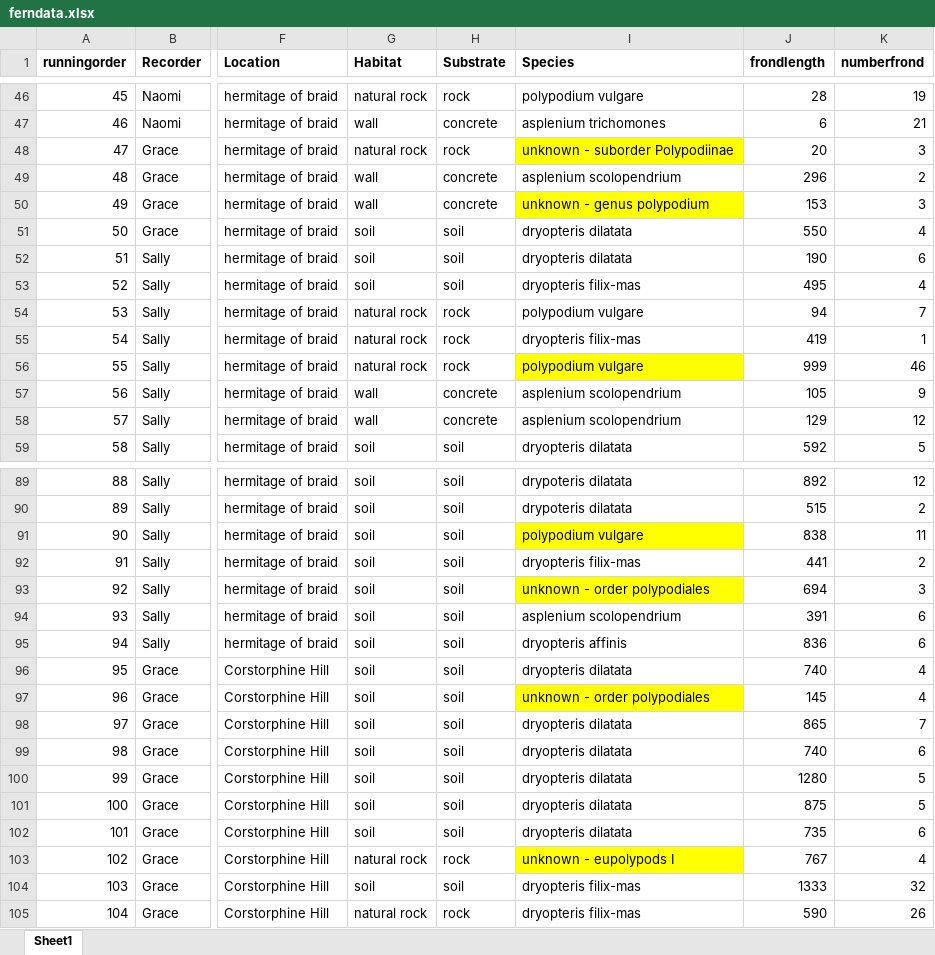
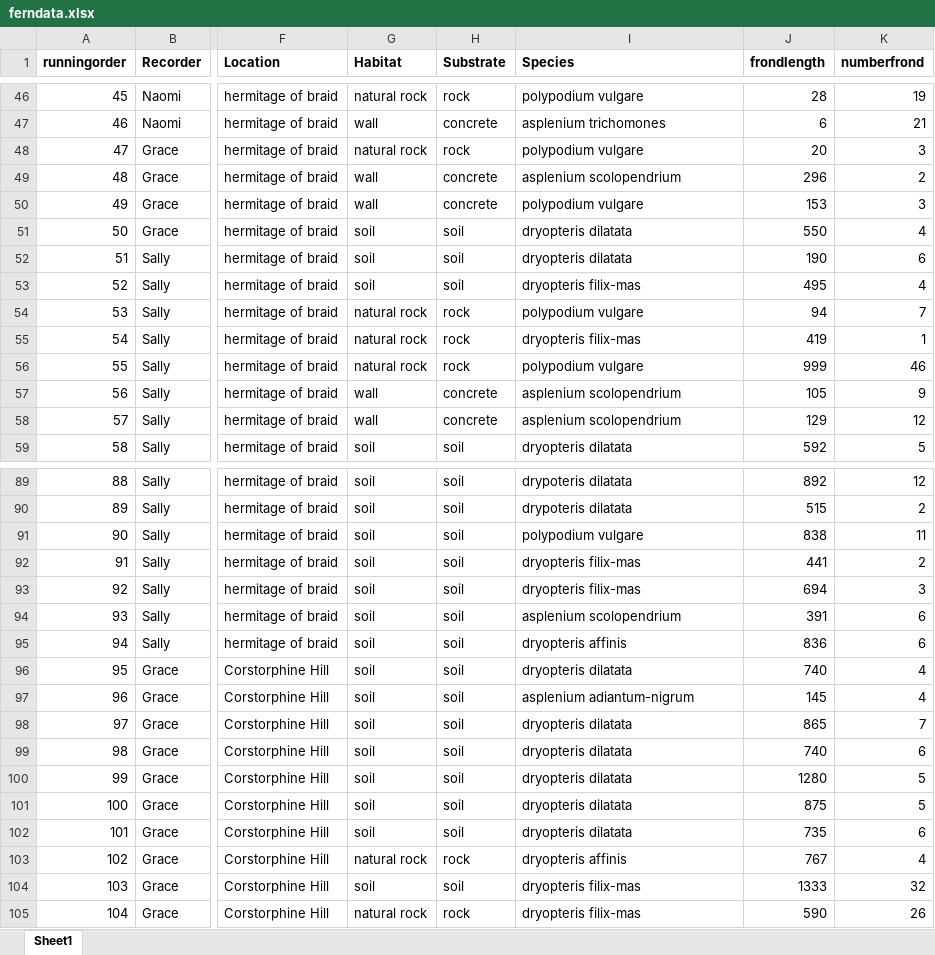
Before and after one commit to leafyleaf4/EEPferns, an Excel workbook: ferndata.xlsx, sheet Sheet1, drawn as a sheet; only a part is shown, gaps mark what is left out; values as stored, in another font and other column widths than the file's, no borders; the diff names each change by its address in the sheet, - before the commit and + after, or states it on an @@ line.

```diff
--- a/ferndata.xlsx (sheet Sheet1)
+++ b/ferndata.xlsx (sheet Sheet1)
-I48 (Species): unknown - suborder Polypodiinae
+I48 (Species): polypodium vulgare
-I48 fill: #FFFF00
+I48 fill: none
-I50 (Species): unknown - genus polypodium
+I50 (Species): polypodium vulgare
-I50 fill: #FFFF00
+I50 fill: none
-I56 fill: #FFFF00
+I56 fill: none
-I91 fill: #FFFF00
+I91 fill: none
-I93 (Species): unknown - order polypodiales
+I93 (Species): dryopteris filix-mas
-I93 fill: #FFFF00
+I93 fill: none
-I97 (Species): unknown - order polypodiales
+I97 (Species): asplenium adiantum-nigrum
-I97 fill: #FFFF00
+I97 fill: none
-I103 (Species): unknown - eupolypods I
+I103 (Species): dryopteris affinis
-I103 fill: #FFFF00
+I103 fill: none
```
Also changed, not shown: 2 other files.
